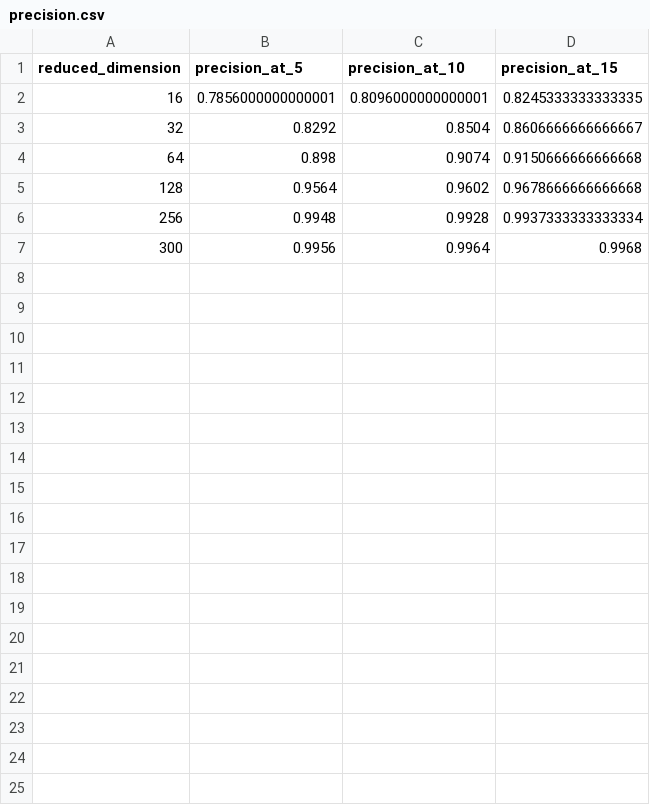
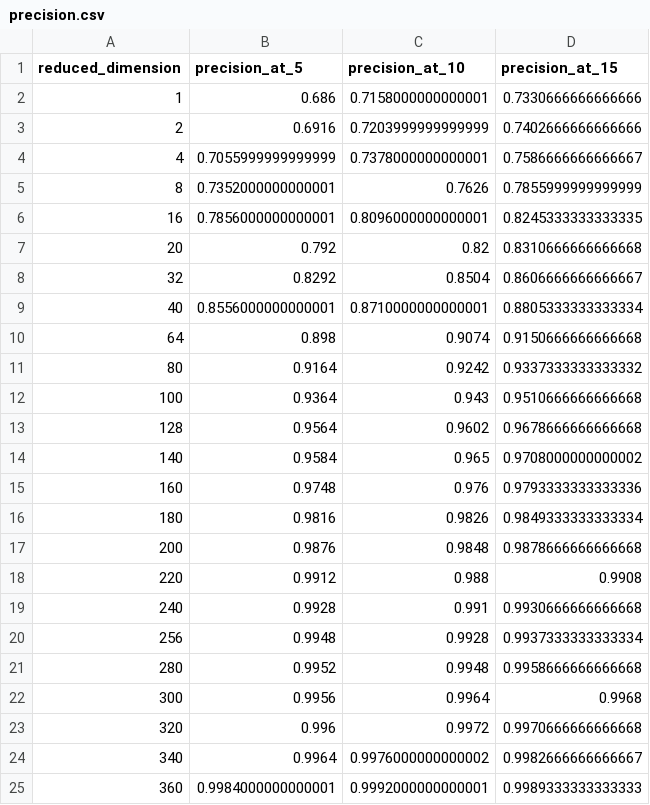
Before and after one commit to OxO-106/vectordb, a CSV file: docci/data/precision.csv, drawn as a sheet; the diff names each change by its address in the sheet, - before the commit and + after, or states it on an @@ line.

Commit message:
docci & flickr

```diff
--- a/docci/data/precision.csv
+++ b/docci/data/precision.csv
+row 2: 1 | 0.686 | 0.7158000000000001 | 0.7330666666666666
+row 3: 2 | 0.6916 | 0.7203999999999999 | 0.7402666666666666
+row 4: 4 | 0.7055999999999999 | 0.7378000000000001 | 0.7586666666666667
+row 5: 8 | 0.7352000000000001 | 0.7626 | 0.7855999999999999
+row 7: 20 | 0.792 | 0.82 | 0.8310666666666668
+row 9: 40 | 0.8556000000000001 | 0.8710000000000001 | 0.8805333333333334
+row 11: 80 | 0.9164 | 0.9242 | 0.9337333333333332
+row 12: 100 | 0.9364 | 0.943 | 0.9510666666666668
+row 14: 140 | 0.9584 | 0.965 | 0.9708000000000002
+row 15: 160 | 0.9748 | 0.976 | 0.9793333333333336
+row 16: 180 | 0.9816 | 0.9826 | 0.9849333333333334
+row 17: 200 | 0.9876 | 0.9848 | 0.9878666666666668
+row 18: 220 | 0.9912 | 0.988 | 0.9908
+row 19: 240 | 0.9928 | 0.991 | 0.9930666666666668
+row 21: 280 | 0.9952 | 0.9948 | 0.9958666666666668
+row 23: 320 | 0.996 | 0.9972 | 0.9970666666666668
+row 24: 340 | 0.9964 | 0.9976000000000002 | 0.9982666666666667
+row 25: 360 | 0.9984000000000001 | 0.9992000000000001 | 0.9989333333333333
```
Also changed, not shown: flickr/data/precision.csv, 51 other files.
